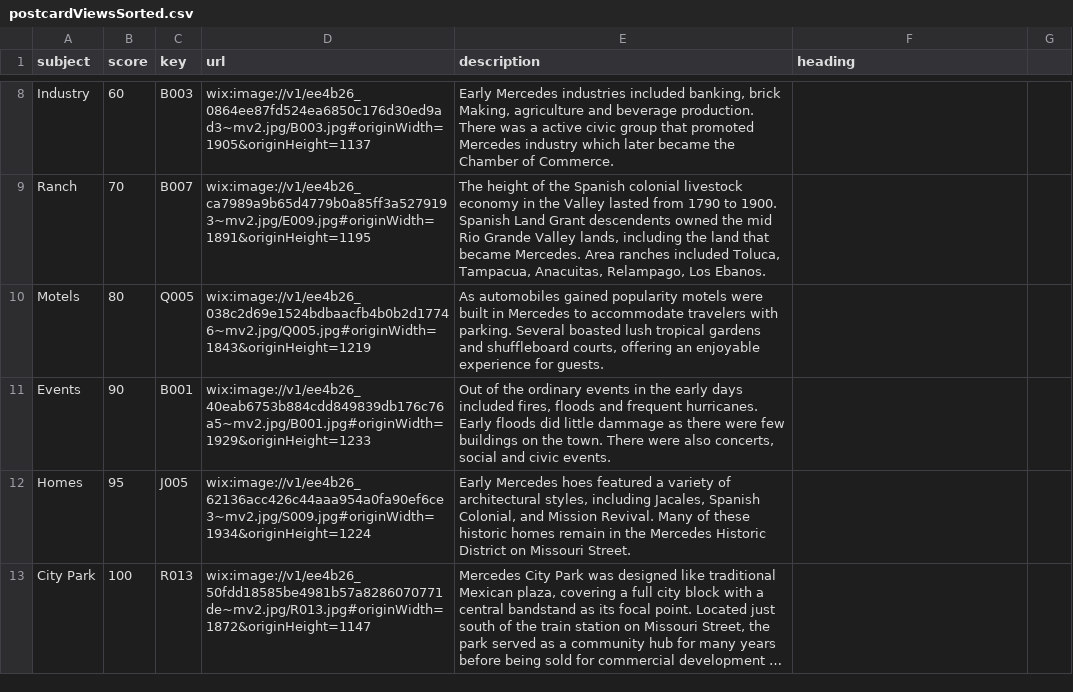
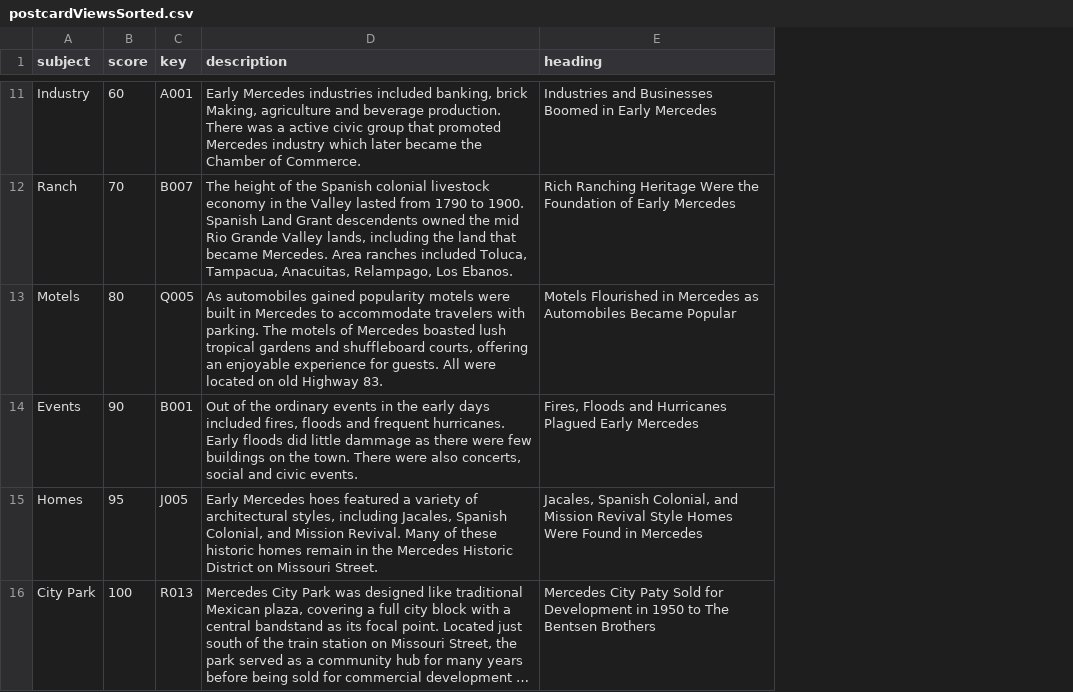
Before and after one commit to ljstonetx/ljstonetx.github.io, a CSV file: postcardViewsSorted.csv, drawn as a sheet; only a part is shown, gaps mark what is left out; long unchanged cells end in …; removed rows and columns are numbered as before the commit, all else as after; the diff covers the shown part only; the diff names each change by its address in the sheet, - before the commit and + after, or states it on an @@ line.

```diff
--- a/postcardViewsSorted.csv
+++ b/postcardViewsSorted.csv
-column D (url), rows 8-13: wix:image://v1/ee4b26_0864ee87fd524ea6850c176d30ed9ad3~mv2.jpg/B003.jpg#originWidth=1905&originHeight=1137 | wix:image://v1/ee4b26_ca7989a9b65d4779b0a85ff3a5279193~mv2.jpg/E009.jpg#originWidth=1891&originHeight=1195 | wix:image://v1/ee4b26_038c2d69e1524bdbaacfb4b0b2d17746~mv2.jpg/Q005.jpg#originWidth=1843&originHeight=1219 | wix:image://v1/ee4b26_40eab6753b884cdd849839db176c76a5~mv2.jpg/B001.jpg#originWidth=1929&originHeight=1233 | wix:image://v1/ee4b26_62136acc426c44aaa954a0fa90ef6ce3~mv2.jpg/S009.jpg#originWidth=1934&originHeight=1224 | wix:image://v1/ee4b26_50fdd18585be4981b57a8286070771de~mv2.jpg/R013.jpg#originWidth=1872&originHeight=1147
-column G, empty
-C11 (key): B003
+C11 (key): A001
-E11 (heading): (empty)
+E11 (heading): Industries and Businesses Boomed in Early Mercedes
-E12 (heading): (empty)
+E12 (heading): Rich Ranching Heritage Were the Foundation of Early Mercedes
-D13 (description): …with parking. Several boasted lush tropical gardens and shuffleboard courts, offering an enjoyable experience for guests.
+D13 (description): …with parking. The motels of Mercedes boasted lush tropical gardens and shuffleboard courts, offering an enjoyable experience for guests. All were located on old Highway 83.
-E13 (heading): (empty)
+E13 (heading): Motels Flourished in Mercedes as Automobiles Became Popular
-E14 (heading): (empty)
+E14 (heading): Fires, Floods and Hurricanes Plagued Early Mercedes
-E15 (heading): (empty)
+E15 (heading): Jacales, Spanish Colonial, and Mission Revival Style Homes Were Found in Mercedes
-E16 (heading): (empty)
+E16 (heading): Mercedes City Paty Sold for Development in 1950 to The Bentsen Brothers
```
Also changed, not shown: 4 added rows, 1 removed row and 18 edited cells elsewhere in this file, History.csv, 26 other files.
